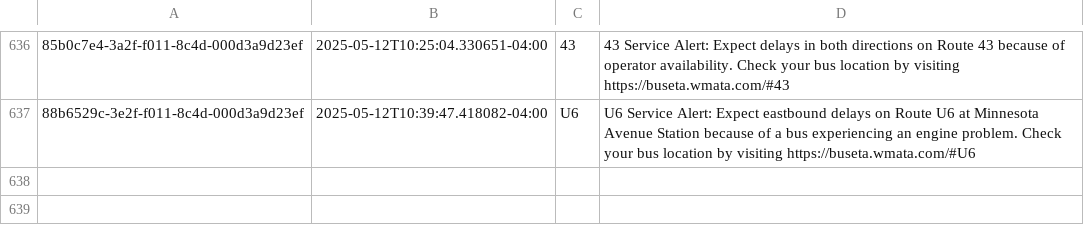
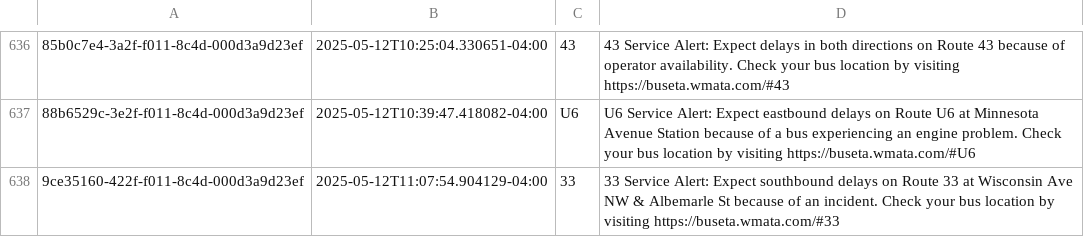
Before and after one commit to NewsAppsUMD/slack-bot-sandbox-kritisgh, a CSV file: alerts.csv, drawn as a sheet; only a part is shown, gaps mark what is left out; the diff names each change by its address in the sheet, - before the commit and + after, or states it on an @@ line.

```diff
--- a/alerts.csv
+++ b/alerts.csv
+row 638: 9ce35160-422f-f011-8c4d-000d3a9d23ef | 2025-05-12T11:07:54.904129-04:00 | 33 | 33 Service Alert: Expect southbound delays on Route 33 at Wisconsin Ave NW & Albemarle St because of an incident. Check your bus location by visiting https://buseta.wmata.com/#33
```
